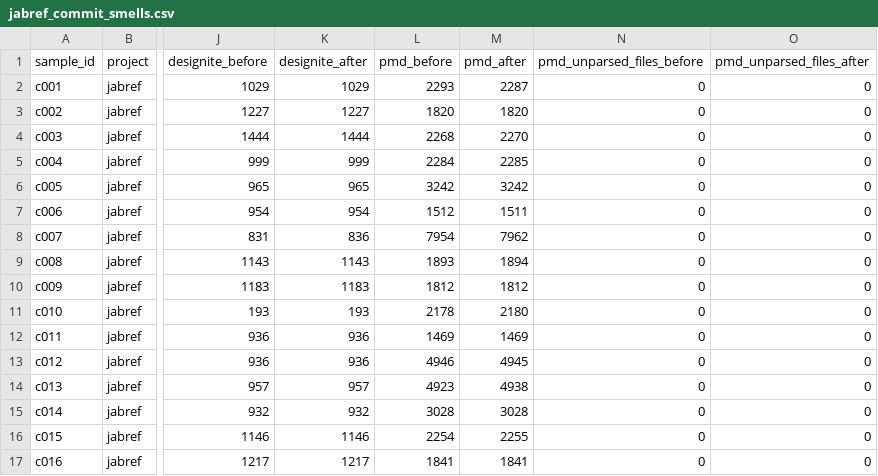
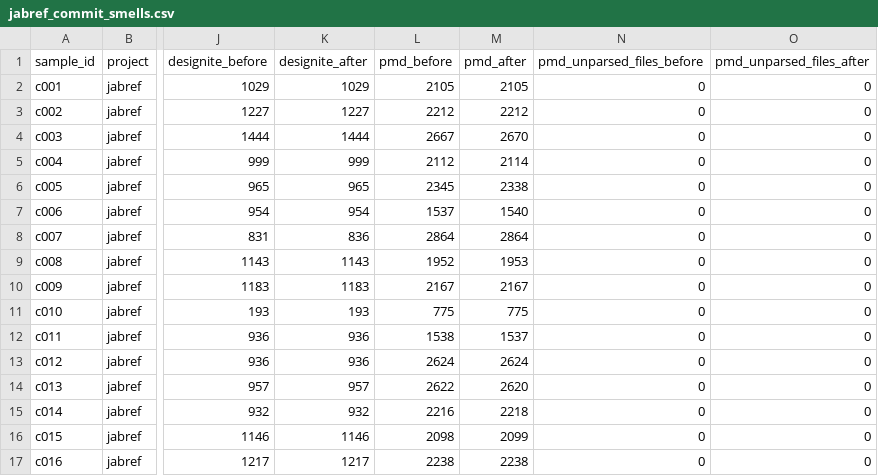
Before and after one commit to ikeicg/RefactoringEmpiricalStudy, a CSV file: smell-measurement/datasets/jabref/jabref_commit_smells.csv, drawn as a sheet; only a part is shown, gaps mark what is left out; the diff covers the shown part only; the diff names each change by its address in the sheet, - before the commit and + after, or states it on an @@ line.

```diff
--- a/smell-measurement/datasets/jabref/jabref_commit_smells.csv
+++ b/smell-measurement/datasets/jabref/jabref_commit_smells.csv
-L2 (pmd_before): 2293
+L2 (pmd_before): 2105
-M2 (pmd_after): 2287
+M2 (pmd_after): 2105
-L3 (pmd_before): 1820
+L3 (pmd_before): 2212
-M3 (pmd_after): 1820
+M3 (pmd_after): 2212
-L4 (pmd_before): 2268
+L4 (pmd_before): 2667
-M4 (pmd_after): 2270
+M4 (pmd_after): 2670
-L5 (pmd_before): 2284
+L5 (pmd_before): 2112
-M5 (pmd_after): 2285
+M5 (pmd_after): 2114
-L6 (pmd_before): 3242
+L6 (pmd_before): 2345
-M6 (pmd_after): 3242
+M6 (pmd_after): 2338
-L7 (pmd_before): 1512
+L7 (pmd_before): 1537
-M7 (pmd_after): 1511
+M7 (pmd_after): 1540
-L8 (pmd_before): 7954
+L8 (pmd_before): 2864
-M8 (pmd_after): 7962
+M8 (pmd_after): 2864
-L9 (pmd_before): 1893
+L9 (pmd_before): 1952
-M9 (pmd_after): 1894
+M9 (pmd_after): 1953
-L10 (pmd_before): 1812
+L10 (pmd_before): 2167
-M10 (pmd_after): 1812
+M10 (pmd_after): 2167
-L11 (pmd_before): 2178
+L11 (pmd_before): 775
-M11 (pmd_after): 2180
+M11 (pmd_after): 775
-L12 (pmd_before): 1469
+L12 (pmd_before): 1538
-M12 (pmd_after): 1469
+M12 (pmd_after): 1537
-L13 (pmd_before): 4946
+L13 (pmd_before): 2624
-M13 (pmd_after): 4945
+M13 (pmd_after): 2624
-L14 (pmd_before): 4923
+L14 (pmd_before): 2622
-M14 (pmd_after): 4938
+M14 (pmd_after): 2620
-L15 (pmd_before): 3028
+L15 (pmd_before): 2216
-M15 (pmd_after): 3028
+M15 (pmd_after): 2218
-L16 (pmd_before): 2254
+L16 (pmd_before): 2098
-M16 (pmd_after): 2255
+M16 (pmd_after): 2099
-L17 (pmd_before): 1841
+L17 (pmd_before): 2238
-M17 (pmd_after): 1841
+M17 (pmd_after): 2238
```
Also changed, not shown: 168 edited cells elsewhere in this file, smell-measurement/datasets/checkstyle/checkstyle_commit_smells.csv, smell-measurement/datasets/checkstyle/checkstyle_master_table.csv, 14 other files.
